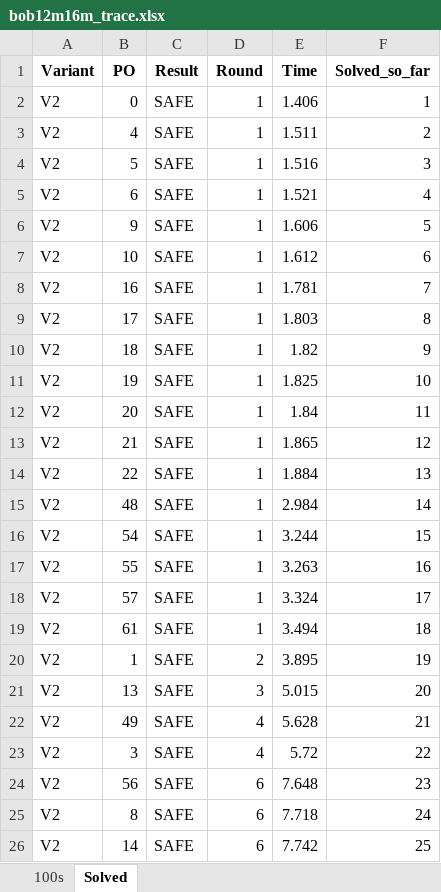
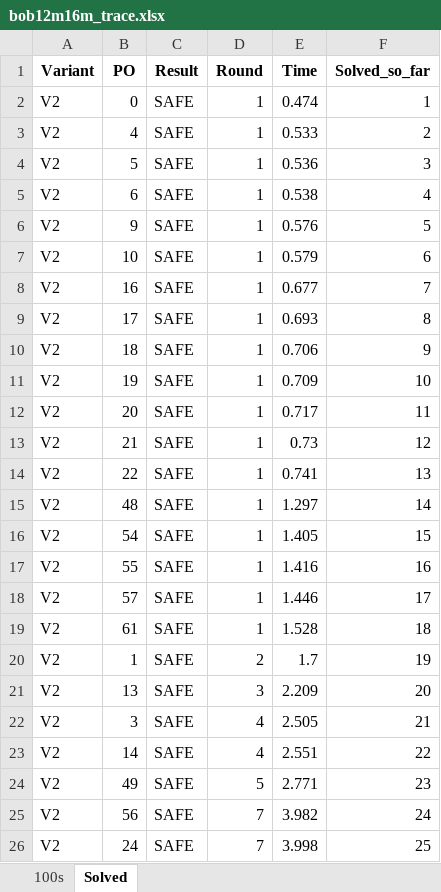
Before and after one commit to toushali/my-abc-fork, an Excel workbook: bob12m16m_trace.xlsx, sheet Solved, drawn as a sheet; only a part is shown; values as stored, in another font and other column widths than the file's, no borders; the diff covers the shown part only; the diff names each change by its address in the sheet, - before the commit and + after, or states it on an @@ line.

Commit message:
Pdr_PurseSatSolve: check within sat calls

```diff
--- a/bob12m16m_trace.xlsx (sheet Solved)
+++ b/bob12m16m_trace.xlsx (sheet Solved)
-E2 (Time): 1.406
+E2 (Time): 0.474
-E3 (Time): 1.511
+E3 (Time): 0.533
-E4 (Time): 1.516
+E4 (Time): 0.536
-E5 (Time): 1.521
+E5 (Time): 0.538
-E6 (Time): 1.606
+E6 (Time): 0.576
-E7 (Time): 1.612
+E7 (Time): 0.579
-E8 (Time): 1.781
+E8 (Time): 0.677
-E9 (Time): 1.803
+E9 (Time): 0.693
-E10 (Time): 1.82
+E10 (Time): 0.706
-E11 (Time): 1.825
+E11 (Time): 0.709
-E12 (Time): 1.84
+E12 (Time): 0.717
-E13 (Time): 1.865
+E13 (Time): 0.73
-E14 (Time): 1.884
+E14 (Time): 0.741
-E15 (Time): 2.984
+E15 (Time): 1.297
-E16 (Time): 3.244
+E16 (Time): 1.405
-E17 (Time): 3.263
+E17 (Time): 1.416
-E18 (Time): 3.324
+E18 (Time): 1.446
-E19 (Time): 3.494
+E19 (Time): 1.528
-E20 (Time): 3.895
+E20 (Time): 1.7
-E21 (Time): 5.015
+E21 (Time): 2.209
-B22 (PO): 49
+B22 (PO): 3
-E22 (Time): 5.628
+E22 (Time): 2.505
-B23 (PO): 3
+B23 (PO): 14
-E23 (Time): 5.72
+E23 (Time): 2.551
-B24 (PO): 56
+B24 (PO): 49
-D24 (Round): 6
+D24 (Round): 5
-E24 (Time): 7.648
+E24 (Time): 2.771
-B25 (PO): 8
+B25 (PO): 56
-D25:D26 (Round): 6
+D25:D26 (Round): 7
-E25 (Time): 7.718
+E25 (Time): 3.982
-B26 (PO): 14
+B26 (PO): 24
-E26 (Time): 7.742
+E26 (Time): 3.998
```
Also changed, not shown: other rows of this sheet, sheet 100s, 6 other files.
